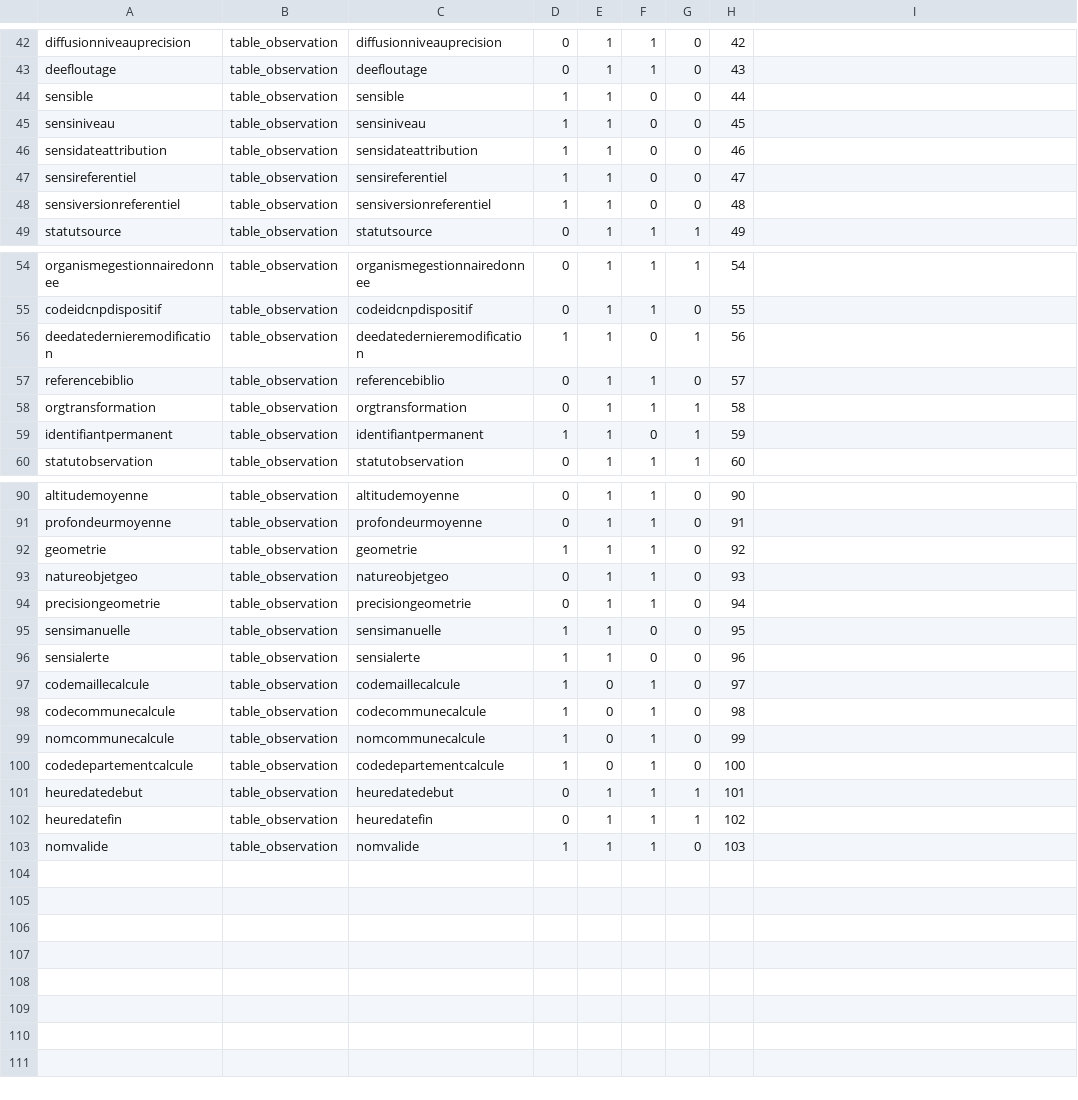
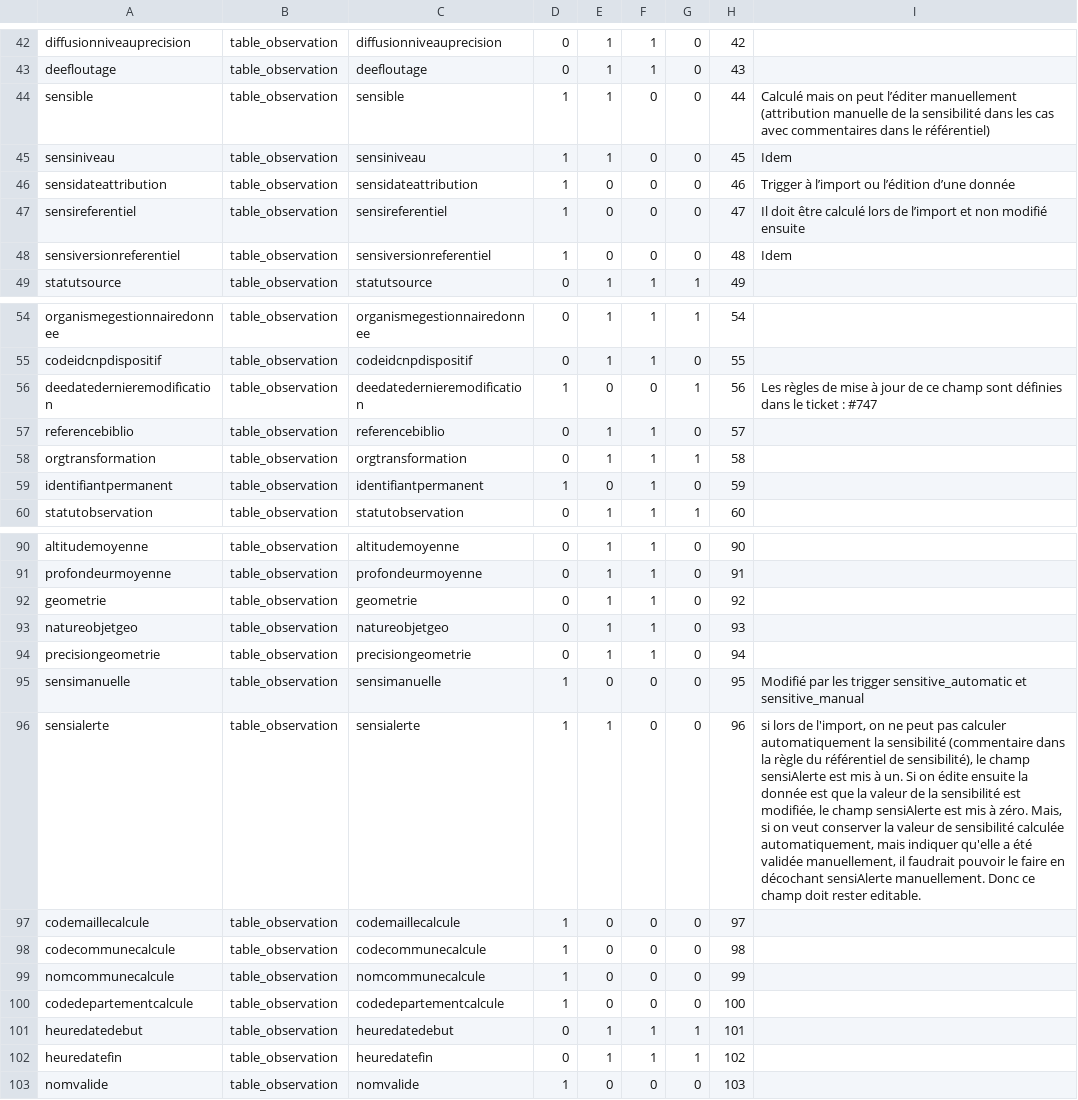
Before and after one commit to SINP-GINCO/ginco, a CSV file: database/init/metadata/table_field.csv, drawn as a sheet; only a part is shown, gaps mark what is left out.

Commit message:
#1050: Check and correct is_editable and is_insertable for calculated fields.

```diff
--- a/database/init/metadata/table_field.csv
+++ b/database/init/metadata/table_field.csv
@@ -43,7 +43,7 @@ diffusionniveauprecision;table_observation;diffusionniveauprecision;0;1;1;0;42;
 deefloutage;table_observation;deefloutage;0;1;1;0;43;
-sensible;table_observation;sensible;1;1;0;0;44;
-sensiniveau;table_observation;sensiniveau;1;1;0;0;45;
-sensidateattribution;table_observation;sensidateattribution;1;1;0;0;46;
-sensireferentiel;table_observation;sensireferentiel;1;1;0;0;47;
-sensiversionreferentiel;table_observation;sensiversionreferentiel;1;1;0;0;48;
+sensible;table_observation;sensible;1;1;0;0;44;Calculé mais on peut l’éditer manuellement (attribution manuelle de la sensibilité dans les cas avec commentaires dans le référentiel)
+sensiniveau;table_observation;sensiniveau;1;1;0;0;45;Idem
+sensidateattribution;table_observation;sensidateattribution;1;0;0;0;46;Trigger à l’import ou l’édition d’une donnée
+sensireferentiel;table_observation;sensireferentiel;1;0;0;0;47;Il doit être calculé lors de l’import et non modifié ensuite
+sensiversionreferentiel;table_observation;sensiversionreferentiel;1;0;0;0;48;Idem
 statutsource;table_observation;statutsource;0;1;1;1;49;
@@ -55,6 +55,6 @@ organismegestionnairedonnee;table_observation;organismegestionnairedonnee;0;1;1;
 codeidcnpdispositif;table_observation;codeidcnpdispositif;0;1;1;0;55;
-deedatedernieremodification;table_observation;deedatedernieremodification;1;1;0;1;56;
+deedatedernieremodification;table_observation;deedatedernieremodification;1;0;0;1;56;Les règles de mise à jour de ce champ sont définies dans le ticket : #747
 referencebiblio;table_observation;referencebiblio;0;1;1;0;57;
 orgtransformation;table_observation;orgtransformation;0;1;1;1;58;
-identifiantpermanent;table_observation;identifiantpermanent;1;1;0;1;59;
+identifiantpermanent;table_observation;identifiantpermanent;1;0;1;0;59;
 statutobservation;table_observation;statutobservation;0;1;1;1;60;
@@ -91,13 +91,13 @@ altitudemoyenne;table_observation;altitudemoyenne;0;1;1;0;90;
 profondeurmoyenne;table_observation;profondeurmoyenne;0;1;1;0;91;
-geometrie;table_observation;geometrie;1;1;1;0;92;
+geometrie;table_observation;geometrie;0;1;1;0;92;
 natureobjetgeo;table_observation;natureobjetgeo;0;1;1;0;93;
 precisiongeometrie;table_observation;precisiongeometrie;0;1;1;0;94;
-sensimanuelle;table_observation;sensimanuelle;1;1;0;0;95;
-sensialerte;table_observation;sensialerte;1;1;0;0;96;
-codemaillecalcule;table_observation;codemaillecalcule;1;0;1;0;97;
-codecommunecalcule;table_observation;codecommunecalcule;1;0;1;0;98;
-nomcommunecalcule;table_observation;nomcommunecalcule;1;0;1;0;99;
-codedepartementcalcule;table_observation;codedepartementcalcule;1;0;1;0;100;
+sensimanuelle;table_observation;sensimanuelle;1;0;0;0;95;Modifié par les trigger sensitive_automatic et sensitive_manual
+sensialerte;table_observation;sensialerte;1;1;0;0;96;si lors de l'import, on ne peut pas calculer automatiquement la sensibilité (commentaire dans la règle du référentiel de sensibilité), le champ sensiAlerte est mis à un. Si on édite ensuite la donnée est que la valeur de la sensibilité est modifiée, le champ sensiAlerte est mis à zéro. Mais, si on veut conserver la valeur de sensibilité calculée automatiquement, mais indiquer qu'elle a été validée manuellement, il faudrait pouvoir le faire en décochant sensiAlerte manuellement. Donc ce champ doit rester editable.
+codemaillecalcule;table_observation;codemaillecalcule;1;0;0;0;97;
+codecommunecalcule;table_observation;codecommunecalcule;1;0;0;0;98;
+nomcommunecalcule;table_observation;nomcommunecalcule;1;0;0;0;99;
+codedepartementcalcule;table_observation;codedepartementcalcule;1;0;0;0;100;
 heuredatedebut;table_observation;heuredatedebut;0;1;1;1;101;
 heuredatefin;table_observation;heuredatefin;0;1;1;1;102;
-nomvalide;table_observation;nomvalide;1;1;1;0;103;
+nomvalide;table_observation;nomvalide;1;0;0;0;103;
```
Also changed, not shown: 3 other files.
